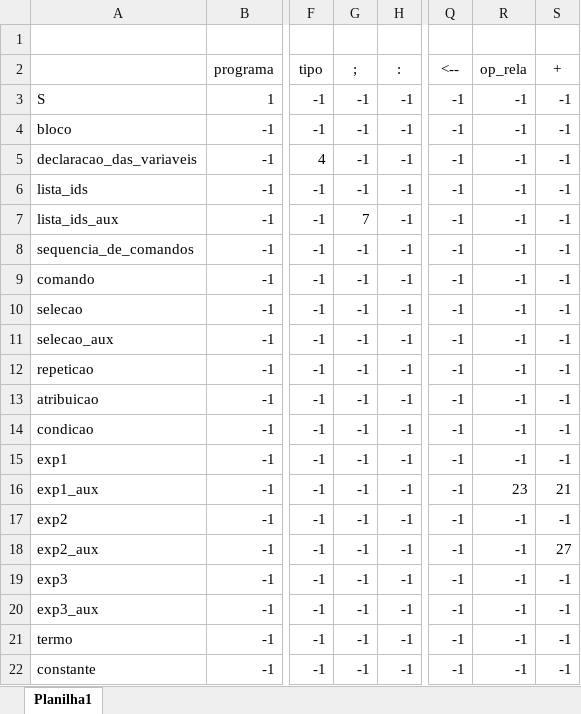
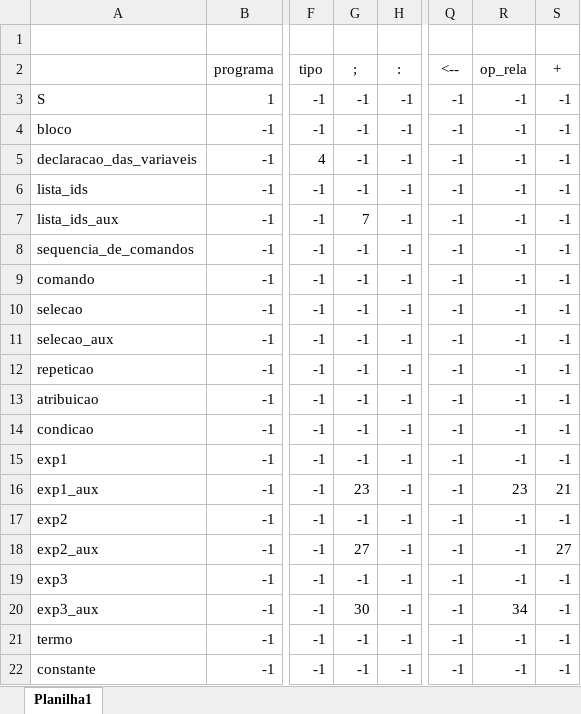
Before and after one commit to douguizilla/lexico, an Excel workbook: diagrama/tabelaPreditivaExcel.xlsx, sheet Planilha1, drawn as a sheet; only a part is shown, gaps mark what is left out; values as stored, in another font and other column widths than the file's, no borders; the diff names each change by its address in the sheet, - before the commit and + after, or states it on an @@ line.

```diff
--- a/diagrama/tabelaPreditivaExcel.xlsx (sheet Planilha1)
+++ b/diagrama/tabelaPreditivaExcel.xlsx (sheet Planilha1)
-G16 (;): -1
+G16 (;): 23
-G18 (;): -1
+G18 (;): 27
-G20 (;): -1
+G20 (;): 30
-R20 (op_rela): -1
+R20 (op_rela): 34
```
Also changed, not shown: diagrama/vetorProducoes.xlsx, 3 other files.
